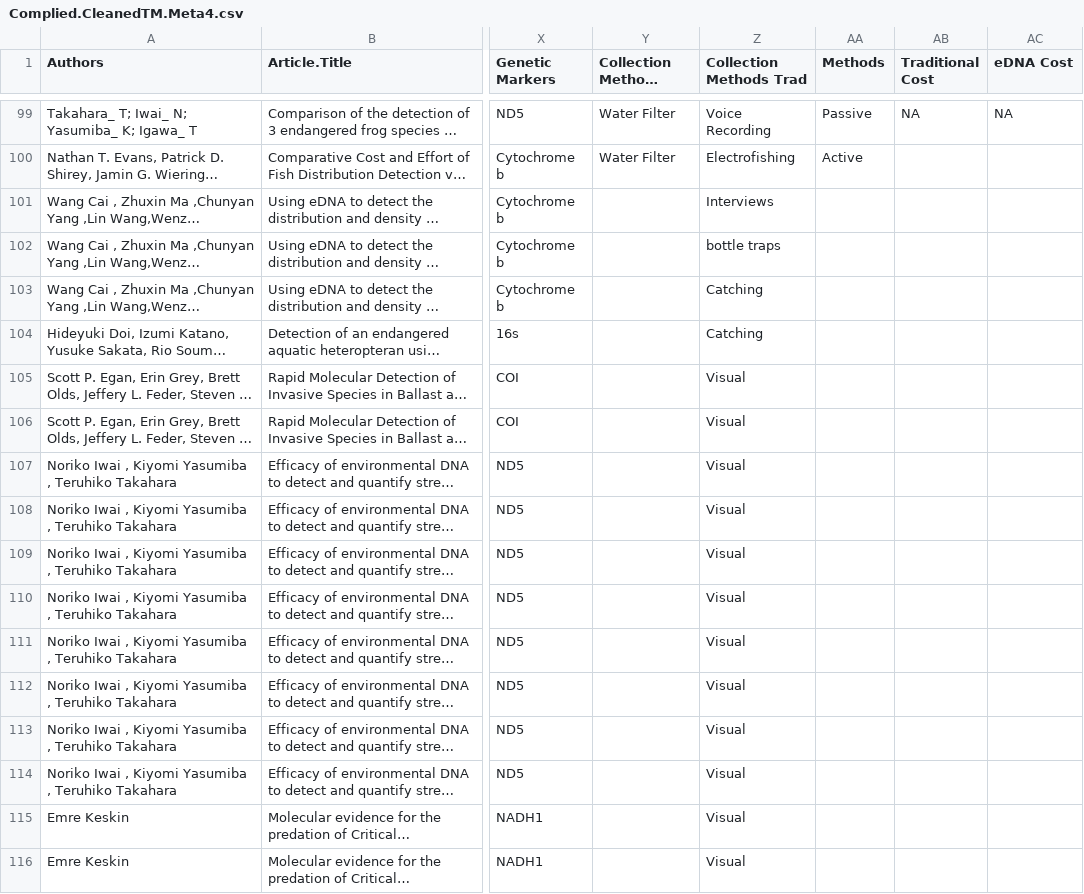
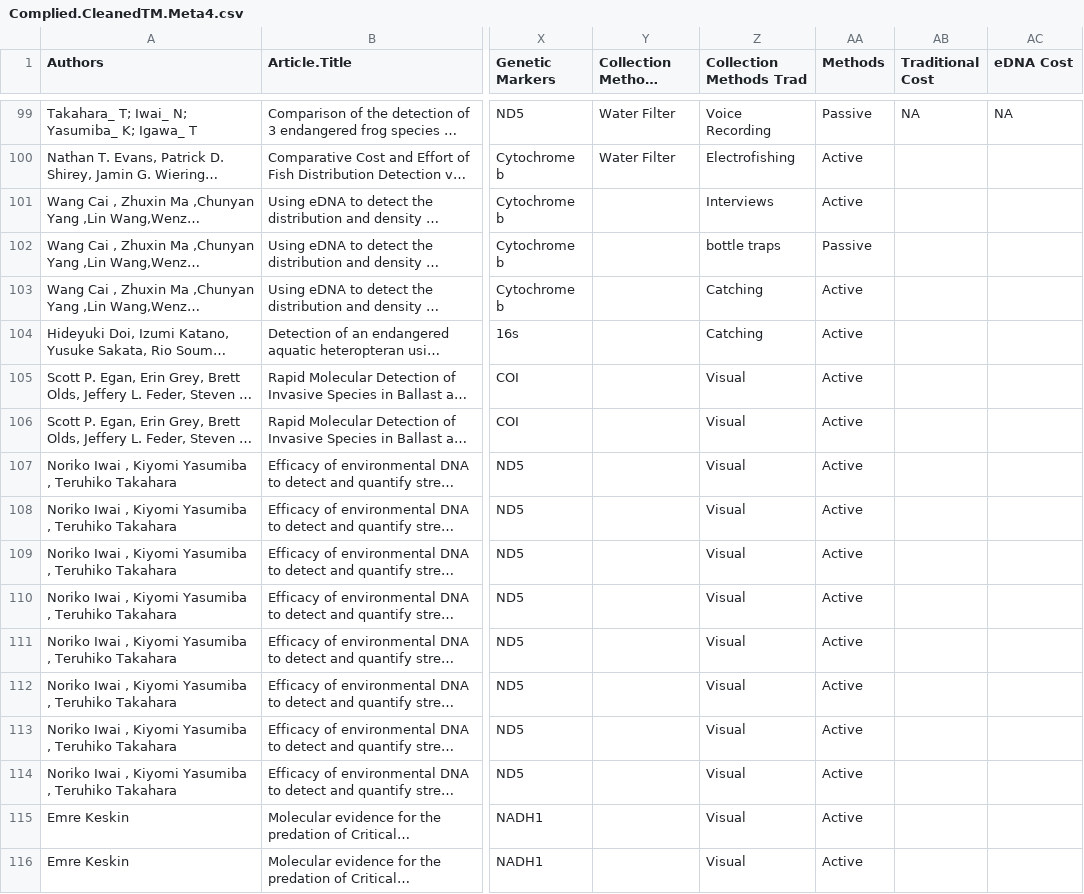
Before and after one commit to andersonrm/Taydin_bees, a CSV file: data/Complied.CleanedTM.Meta4.csv, drawn as a sheet; only a part is shown, gaps mark what is left out; long unchanged cells end in …; the diff names each change by its address in the sheet, - before the commit and + after, or states it on an @@ line.

Commit message:
Add files via upload

```diff
--- a/data/Complied.CleanedTM.Meta4.csv
+++ b/data/Complied.CleanedTM.Meta4.csv
-AA101 (Methods): (empty)
+AA101 (Methods): Active
-AA102 (Methods): (empty)
+AA102 (Methods): Passive
-AA103:AA116 (Methods): (empty)
+AA103:AA116 (Methods): Active
```
